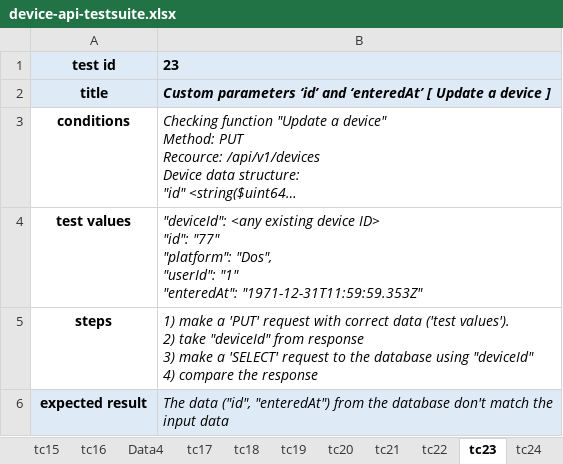
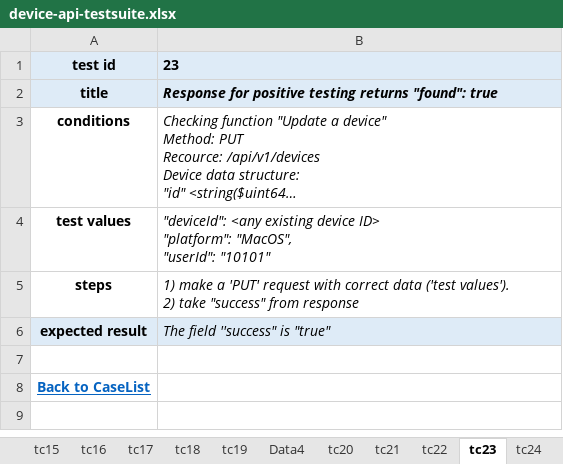
Before and after one commit to betkin/route256.ozon, an Excel workbook: homework/05-06-test-design/device-api-testsuite.xlsx, sheet tc23, drawn as a sheet; long unchanged cells end in …; values as stored, in another font and other column widths than the file's, no borders; ↵ is a line break in a cell; the diff names each change by its address in the sheet, - before the commit and + after, or states it on an @@ line.

```diff
--- a/homework/05-06-test-design/device-api-testsuite.xlsx (sheet tc23)
+++ b/homework/05-06-test-design/device-api-testsuite.xlsx (sheet tc23)
@@ sheet tab order changed: tc15 | tc16 | tc17 | tc18 | tc19 | Data4 | tc20 | tc21 | tc22 | tc23 | tc24 @@
-B2: Custom parameters ‘id’ and ‘enteredAt’ [ Update a device ]
+B2: Response for positive testing returns "found": true
-B4: …device ID> ↵ "id": "77" ↵ "platform": "Dos", ↵ "userId": "1" ↵ "enteredAt": "1971-12-31T11:59:59.353Z"
+B4: …device ID> ↵ "platform": "MacOS", ↵ "userId": "10101"
-B5: …2) take "deviceId" from response ↵ 3) make a 'SELECT' request to the database using "deviceId" ↵ 4) compare the response
+B5: …2) take "success" from response
-B6: The data ("id", "enteredAt") from the database don't match the input data
+B6: The field ''success" is "true"
+row 7: (empty)
+row 8: Back to CaseList
```
Also changed, not shown: sheet TestSuite, sheet tc19, sheet tc17, sheet tc26, sheet tc27, sheet tc18, 26 more sheets, other sheet tabs.
